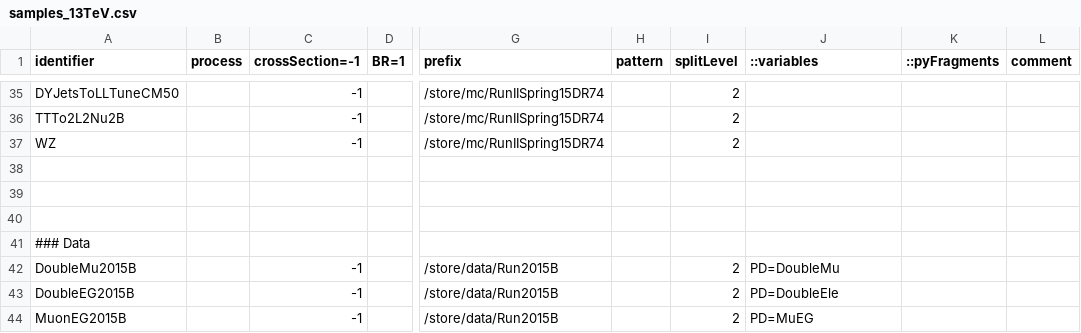
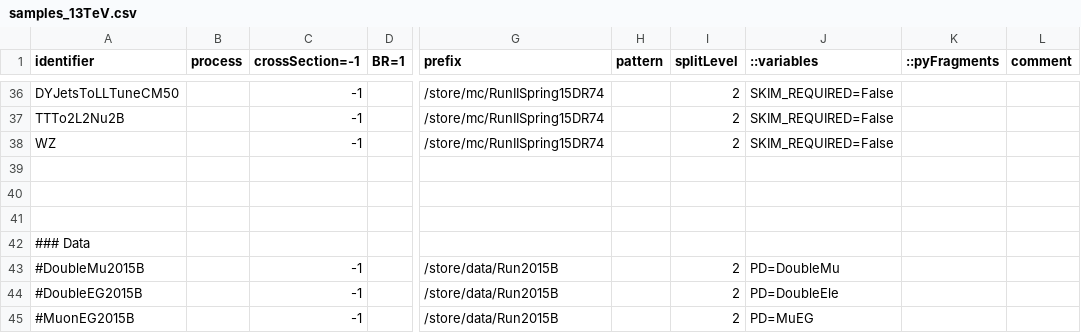
Before and after one commit to bellan/VVXAnalysis, a CSV file: Producers/python/samples_13TeV.csv, drawn as a sheet; only a part is shown, gaps mark what is left out; addresses are those after the commit; the diff covers the shown part only; the diff names each change by its address in the sheet, - before the commit and + after, or states it on an @@ line.

```diff
--- a/Producers/python/samples_13TeV.csv
+++ b/Producers/python/samples_13TeV.csv
-J36:J38 (::variables): (empty)
+J36:J38 (::variables): SKIM_REQUIRED=False
-A43 (identifier): DoubleMu2015B
+A43 (identifier): #DoubleMu2015B
-A44 (identifier): DoubleEG2015B
+A44 (identifier): #DoubleEG2015B
-A45 (identifier): MuonEG2015B
+A45 (identifier): #MuonEG2015B
```
Also changed, not shown: 7 added rows, 6 removed rows and 18 edited cells elsewhere in this file, 8 other files.
